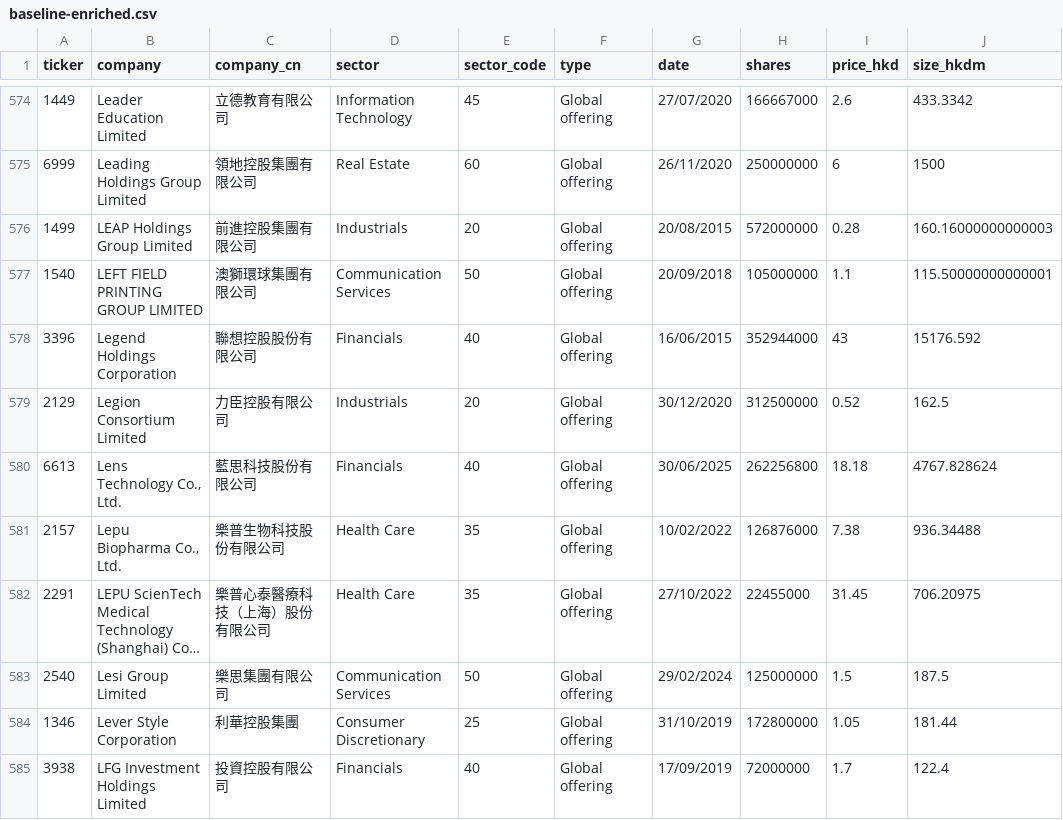
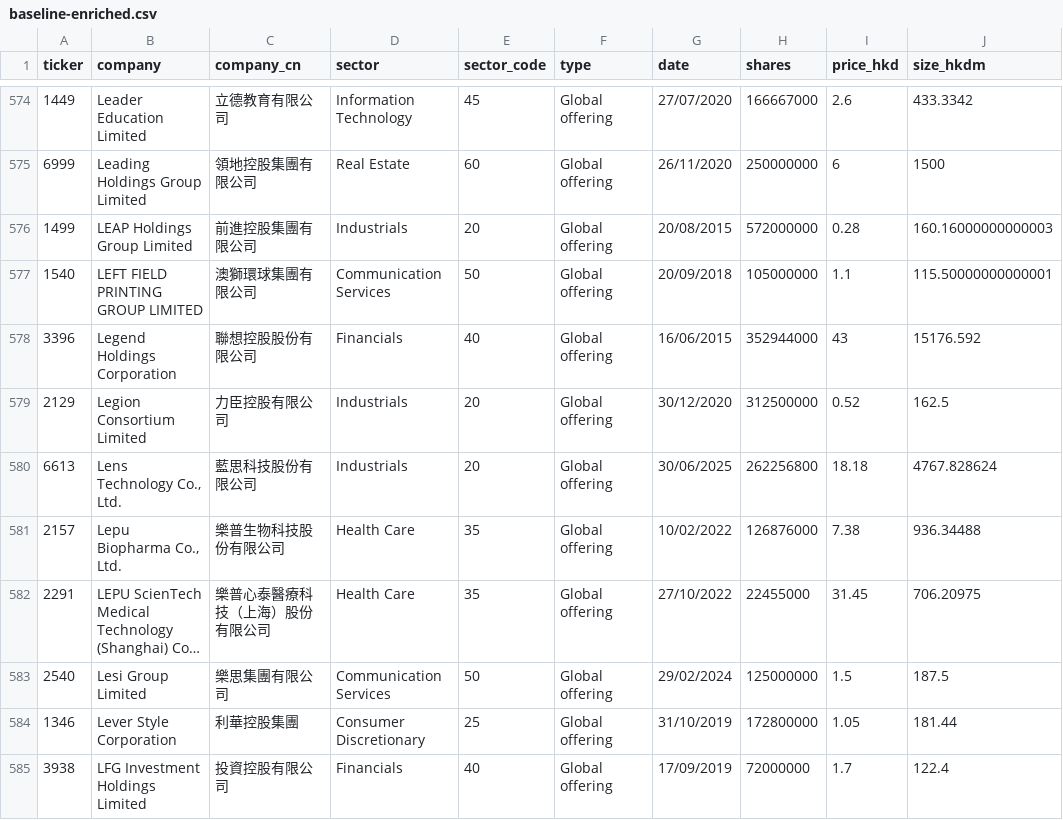
Before and after one commit to bearhedge/DD-Owl, a CSV file: ddowl/public/baseline-enriched.csv, drawn as a sheet; only a part is shown, gaps mark what is left out; long unchanged cells end in …; the diff names each change by its address in the sheet, - before the commit and + after, or states it on an @@ line.

Commit message:
fix: Correct Lens Technology sector to Industrials

```diff
--- a/ddowl/public/baseline-enriched.csv
+++ b/ddowl/public/baseline-enriched.csv
-D580 (sector): Financials
+D580 (sector): Industrials
-E580 (sector_code): 40
+E580 (sector_code): 20
```
